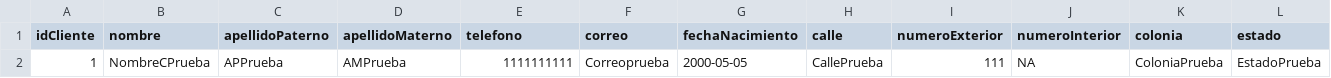
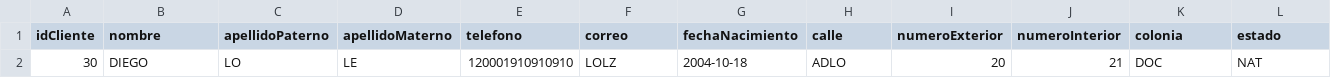
Before and after one commit to J3F33M1/Base-de-datos, a CSV file: Práctica02_LosSúperDatos/src/clientes.csv, drawn as a sheet; only a part is shown; removed rows and columns are numbered as before the commit, all else as after; rows hold the shown columns only; the diff names each change by its address in the sheet, - before the commit and + after, or states it on an @@ line.

```diff
--- a/Práctica02_LosSúperDatos/src/clientes.csv
+++ b/Práctica02_LosSúperDatos/src/clientes.csv
-row 2: 1 | NombreCPrueba | APPrueba | AMPrueba | 1111111111 | Correoprueba | 2000-05-05 | CallePrueba | 111 | NA | ColoniaPrueba | EstadoPrueba
+row 2: 30 | DIEGO | LO | LE | 120001910910910 | LOLZ | 2004-10-18 | ADLO | 20 | 21 | DOC | NAT
```
Also changed, not shown: Práctica02_LosSúperDatos/src/medicamentos.csv, 5 other files.
